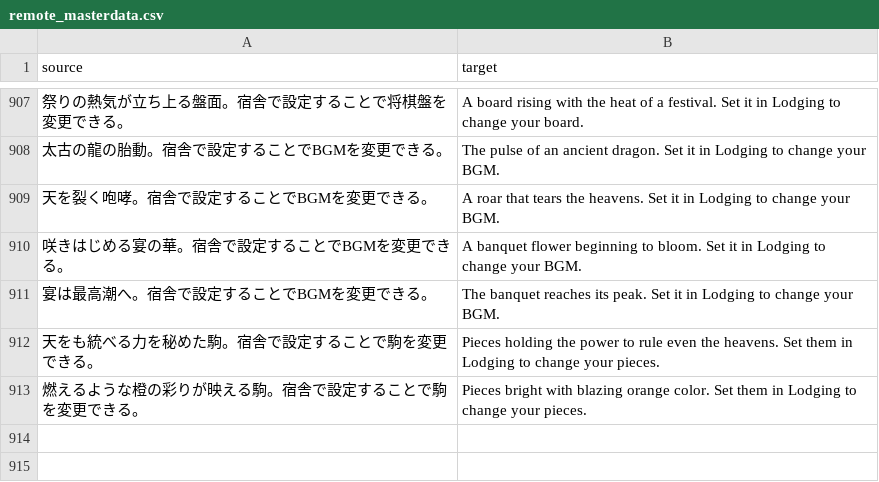
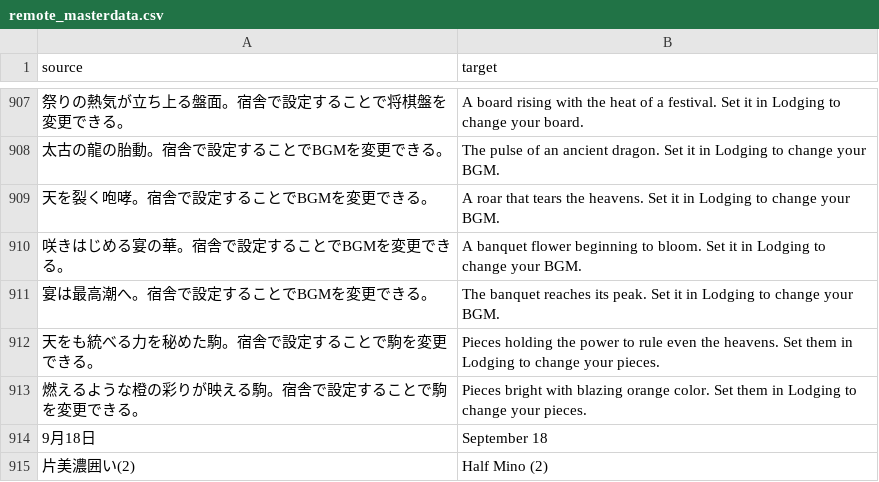
Before and after one commit to MagikBased/KIOU-English-Patcher, a CSV file: translations/remote_masterdata.csv, drawn as a sheet; only a part is shown, gaps mark what is left out; the diff names each change by its address in the sheet, - before the commit and + after, or states it on an @@ line.

```diff
--- a/translations/remote_masterdata.csv
+++ b/translations/remote_masterdata.csv
+row 914: 9月18日 | September 18
+row 915: 片美濃囲い(2) | Half Mino (2)
```
Also changed, not shown: translations/local_ui.csv, translations/remote_ui.csv, 9 other files.
